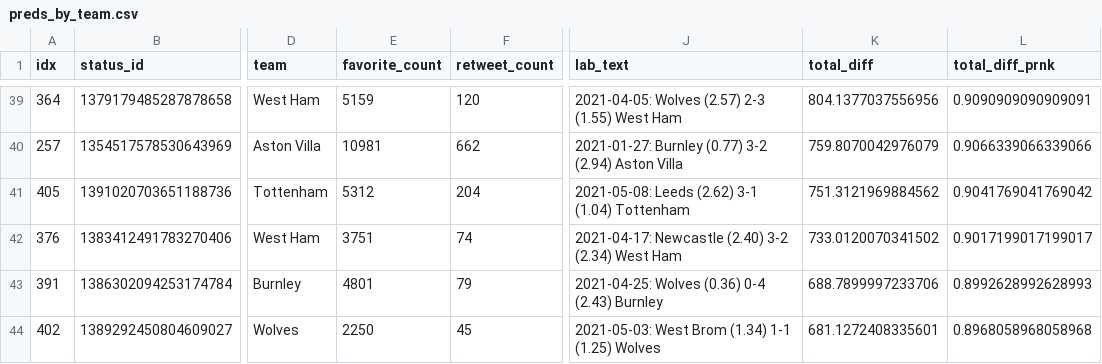
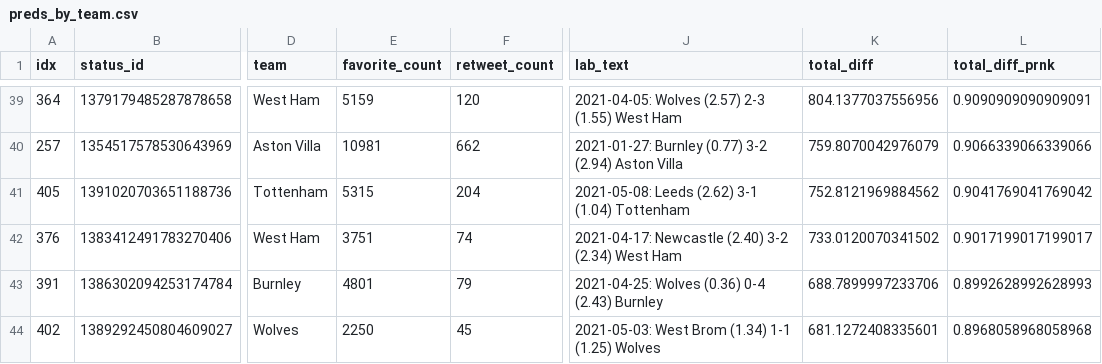
Before and after one commit to tonyelhabr/xengagement, a CSV file: inst/extdata/preds_by_team.csv, drawn as a sheet; only a part is shown, gaps mark what is left out; the diff covers the shown part only; the diff names each change by its address in the sheet, - before the commit and + after, or states it on an @@ line.

```diff
--- a/inst/extdata/preds_by_team.csv
+++ b/inst/extdata/preds_by_team.csv
-E41 (favorite_count): 5312
+E41 (favorite_count): 5315
-K41 (total_diff): 751.3121969884562
+K41 (total_diff): 752.8121969884562
```
Also changed, not shown: 4 added rows, 4 removed rows and 44 edited cells elsewhere in this file, inst/extdata/preds.csv, 6 other files.
